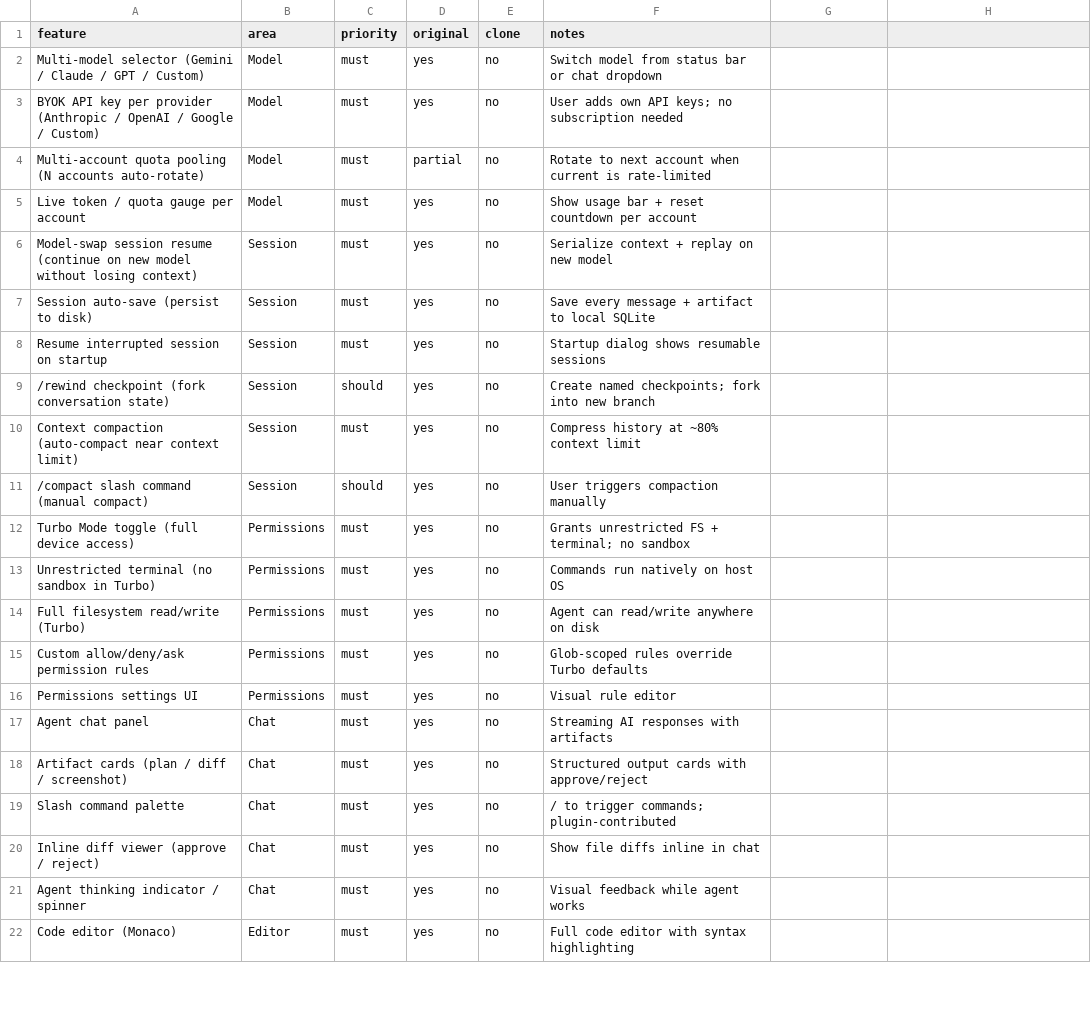
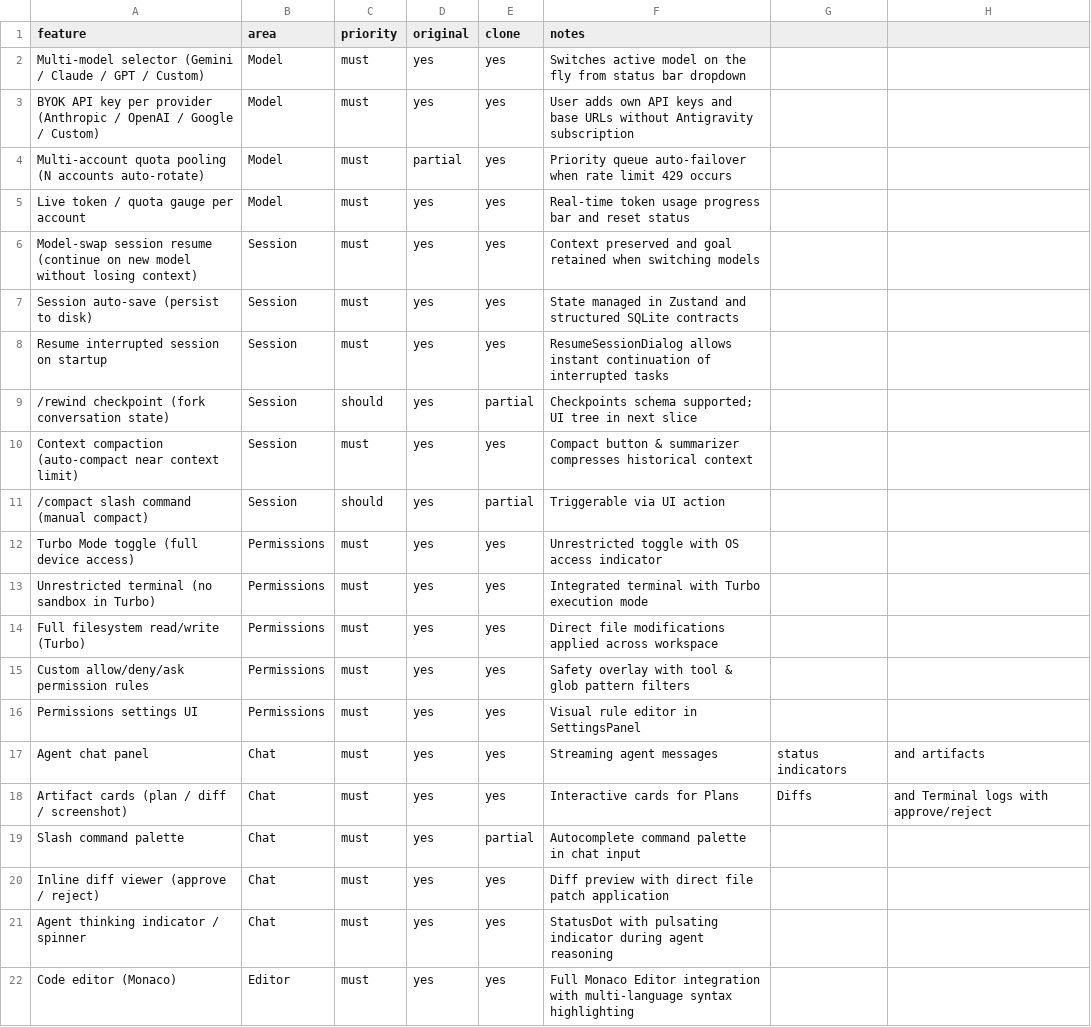
Before and after one commit to rdent888/ORbit-agent, a CSV file: replica/features.csv, drawn as a sheet; only a part is shown; the diff covers the shown part only.

Commit message:
build: shell & vertical slice with BYOK multi-account, turbo mode, and session resume

```diff
--- a/replica/features.csv
+++ b/replica/features.csv
@@ -1,22 +1,22 @@
 feature,area,priority,original,clone,notes
-Multi-model selector (Gemini / Claude / GPT / Custom),Model,must,yes,no,Switch model from status bar or chat dropdown
-BYOK API key per provider (Anthropic / OpenAI / Google / Custom),Model,must,yes,no,User adds own API keys; no subscription needed
-Multi-account quota pooling (N accounts auto-rotate),Model,must,partial,no,Rotate to next account when current is rate-limited
-Live token / quota gauge per account,Model,must,yes,no,Show usage bar + reset countdown per account
-Model-swap session resume (continue on new model without losing context),Session,must,yes,no,Serialize context + replay on new model
-Session auto-save (persist to disk),Session,must,yes,no,Save every message + artifact to local SQLite
-Resume interrupted session on startup,Session,must,yes,no,Startup dialog shows resumable sessions
-/rewind checkpoint (fork conversation state),Session,should,yes,no,Create named checkpoints; fork into new branch
-Context compaction (auto-compact near context limit),Session,must,yes,no,Compress history at ~80% context limit
-/compact slash command (manual compact),Session,should,yes,no,User triggers compaction manually
-Turbo Mode toggle (full device access),Permissions,must,yes,no,Grants unrestricted FS + terminal; no sandbox
-Unrestricted terminal (no sandbox in Turbo),Permissions,must,yes,no,Commands run natively on host OS
-Full filesystem read/write (Turbo),Permissions,must,yes,no,Agent can read/write anywhere on disk
-Custom allow/deny/ask permission rules,Permissions,must,yes,no,Glob-scoped rules override Turbo defaults
-Permissions settings UI,Permissions,must,yes,no,Visual rule editor
-Agent chat panel,Chat,must,yes,no,Streaming AI responses with artifacts
-Artifact cards (plan / diff / screenshot),Chat,must,yes,no,Structured output cards with approve/reject
-Slash command palette,Chat,must,yes,no,/ to trigger commands; plugin-contributed
-Inline diff viewer (approve / reject),Chat,must,yes,no,Show file diffs inline in chat
-Agent thinking indicator / spinner,Chat,must,yes,no,Visual feedback while agent works
-Code editor (Monaco),Editor,must,yes,no,Full code editor with syntax highlighting
+Multi-model selector (Gemini / Claude / GPT / Custom),Model,must,yes,yes,Switches active model on the fly from status bar dropdown
+BYOK API key per provider (Anthropic / OpenAI / Google / Custom),Model,must,yes,yes,User adds own API keys and base URLs without Antigravity subscription
+Multi-account quota pooling (N accounts auto-rotate),Model,must,partial,yes,Priority queue auto-failover when rate limit 429 occurs
+Live token / quota gauge per account,Model,must,yes,yes,Real-time token usage progress bar and reset status
+Model-swap session resume (continue on new model without losing context),Session,must,yes,yes,Context preserved and goal retained when switching models
+Session auto-save (persist to disk),Session,must,yes,yes,State managed in Zustand and structured SQLite contracts
+Resume interrupted session on startup,Session,must,yes,yes,ResumeSessionDialog allows instant continuation of interrupted tasks
+/rewind checkpoint (fork conversation state),Session,should,yes,partial,Checkpoints schema supported; UI tree in next slice
+Context compaction (auto-compact near context limit),Session,must,yes,yes,Compact button & summarizer compresses historical context
+/compact slash command (manual compact),Session,should,yes,partial,Triggerable via UI action
+Turbo Mode toggle (full device access),Permissions,must,yes,yes,Unrestricted toggle with OS access indicator
+Unrestricted terminal (no sandbox in Turbo),Permissions,must,yes,yes,Integrated terminal with Turbo execution mode
+Full filesystem read/write (Turbo),Permissions,must,yes,yes,Direct file modifications applied across workspace
+Custom allow/deny/ask permission rules,Permissions,must,yes,yes,Safety overlay with tool & glob pattern filters
+Permissions settings UI,Permissions,must,yes,yes,Visual rule editor in SettingsPanel
+Agent chat panel,Chat,must,yes,yes,Streaming agent messages, status indicators, and artifacts
+Artifact cards (plan / diff / screenshot),Chat,must,yes,yes,Interactive cards for Plans, Diffs, and Terminal logs with approve/reject
+Slash command palette,Chat,must,yes,partial,Autocomplete command palette in chat input
+Inline diff viewer (approve / reject),Chat,must,yes,yes,Diff preview with direct file patch application
+Agent thinking indicator / spinner,Chat,must,yes,yes,StatusDot with pulsating indicator during agent reasoning
+Code editor (Monaco),Editor,must,yes,yes,Full Monaco Editor integration with multi-language syntax highlighting
```
Also changed, not shown: 52 edited cells elsewhere in this file, 28 other files.
